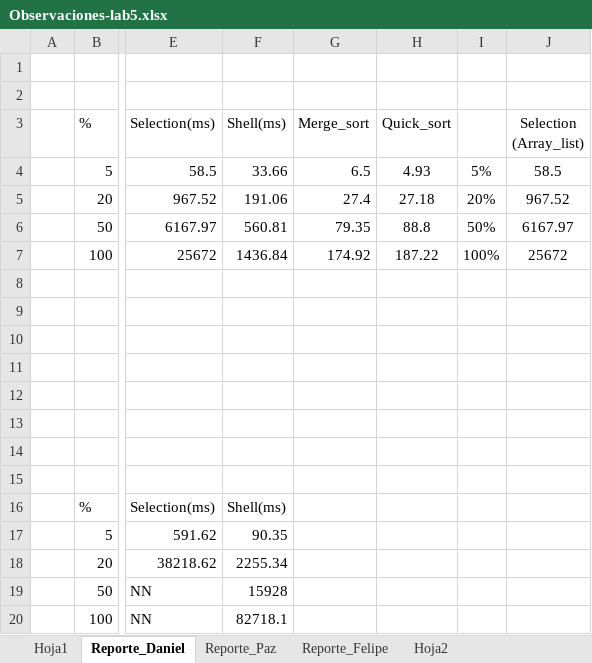
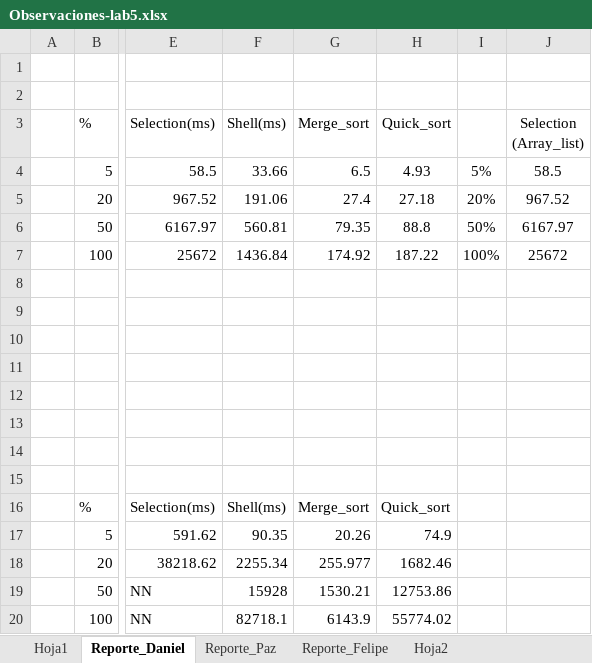
Before and after one commit to EDA-202310-SEC02-G01/Reto1-G01, an Excel workbook: Docs/Observaciones-lab5.xlsx, sheet Reporte_Daniel, drawn as a sheet; only a part is shown, gaps mark what is left out; values as stored, in another font and other column widths than the file's, no borders; charts and pictures not drawn; the diff names each change by its address in the sheet, - before the commit and + after, or states it on an @@ line.

Commit message:
Observaciones_Daniel

```diff
--- a/Docs/Observaciones-lab5.xlsx (sheet Reporte_Daniel)
+++ b/Docs/Observaciones-lab5.xlsx (sheet Reporte_Daniel)
-G16 (Merge_sort): (empty)
+G16 (Merge_sort): Merge_sort
-H16 (Quick_sort): (empty)
+H16 (Quick_sort): Quick_sort
-G17 (Merge_sort): (empty)
+G17 (Merge_sort): 20.26
-H17 (Quick_sort): (empty)
+H17 (Quick_sort): 74.9
-G18 (Merge_sort): (empty)
+G18 (Merge_sort): 255.977
-H18 (Quick_sort): (empty)
+H18 (Quick_sort): 1682.46
-G19 (Merge_sort): (empty)
+G19 (Merge_sort): 1530.21
-H19 (Quick_sort): (empty)
+H19 (Quick_sort): 12753.86
-G20 (Merge_sort): (empty)
+G20 (Merge_sort): 6143.9
-H20 (Quick_sort): (empty)
+H20 (Quick_sort): 55774.02
```
Also changed, not shown: charts or pictures.
